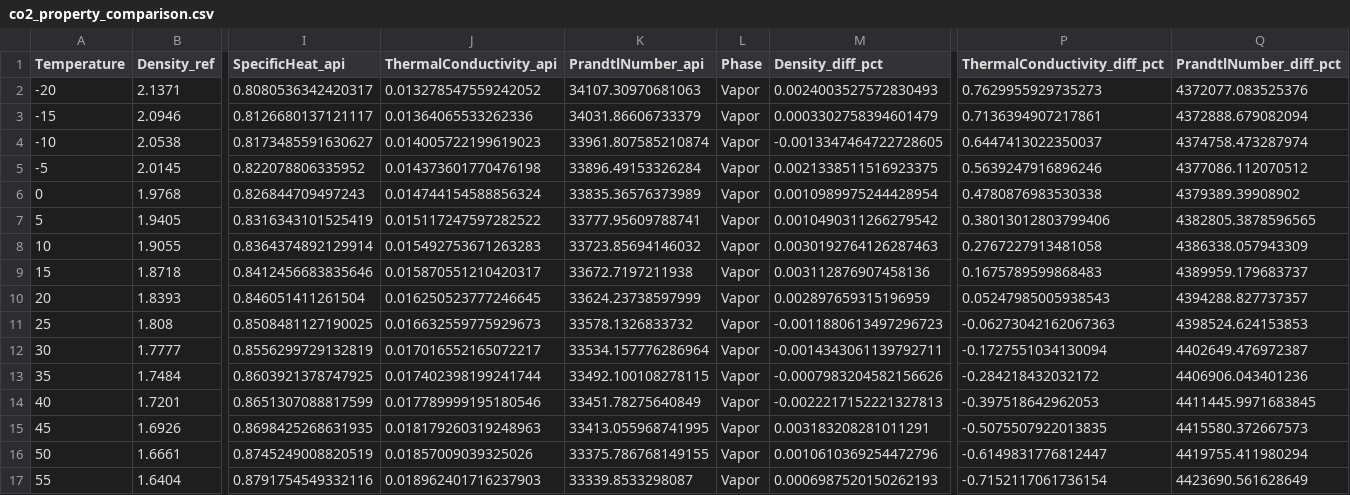
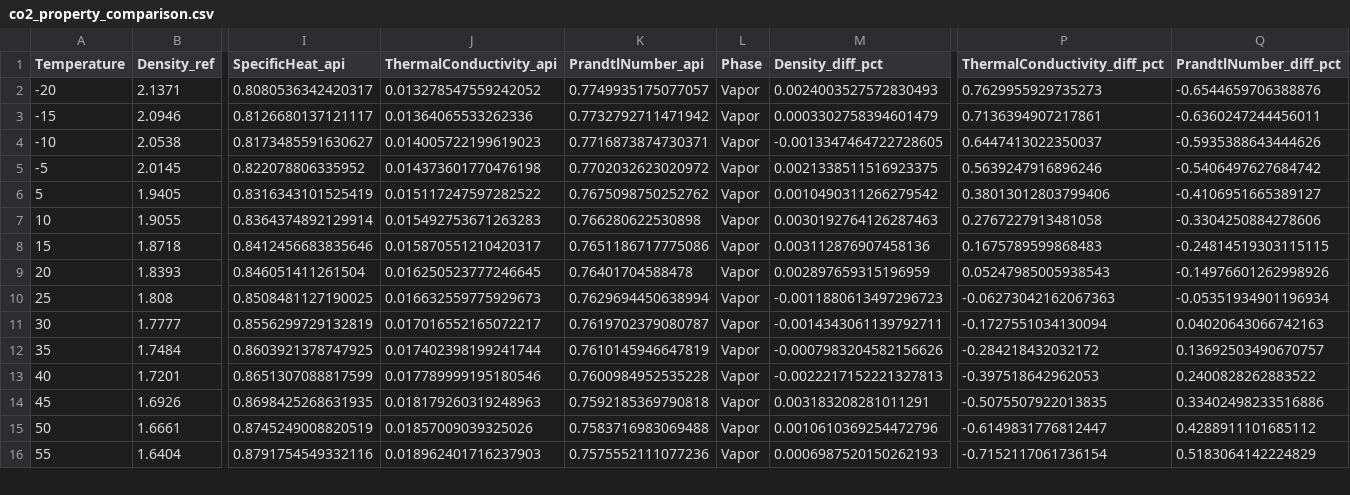
Before and after one commit to jimerik1/RP-EOS, a CSV file: Example_scripts/co2_property_comparison.csv, drawn as a sheet; only a part is shown, gaps mark what is left out; removed rows and columns are numbered as before the commit, all else as after; rows hold the shown columns only; the diff covers the shown part only; the diff names each change by its address in the sheet, - before the commit and + after, or states it on an @@ line.

```diff
--- a/Example_scripts/co2_property_comparison.csv
+++ b/Example_scripts/co2_property_comparison.csv
-K2 (PrandtlNumber_api): 34107.30970681063
+K2 (PrandtlNumber_api): 0.7749935175077057
-Q2 (PrandtlNumber_diff_pct): 4372077.083525376
+Q2 (PrandtlNumber_diff_pct): -0.6544659706388876
-K3 (PrandtlNumber_api): 34031.86606733379
+K3 (PrandtlNumber_api): 0.7732792711471942
-Q3 (PrandtlNumber_diff_pct): 4372888.679082094
+Q3 (PrandtlNumber_diff_pct): -0.6360247244456011
-K4 (PrandtlNumber_api): 33961.807585210874
+K4 (PrandtlNumber_api): 0.7716873874730371
-Q4 (PrandtlNumber_diff_pct): 4374758.473287974
+Q4 (PrandtlNumber_diff_pct): -0.5935388643444626
-K5 (PrandtlNumber_api): 33896.49153326284
+K5 (PrandtlNumber_api): 0.7702032623020972
-Q5 (PrandtlNumber_diff_pct): 4377086.112070512
+Q5 (PrandtlNumber_diff_pct): -0.5406497627684742
-row 6: 0 | 1.9768 | 0.826844709497243 | 0.014744154588856324 | 33835.36576373989 | Vapor | 0.0010989975244428954 | 0.4780876983530338 | 4379389.39908902
-K6 (PrandtlNumber_api): 33777.95609788741
+K6 (PrandtlNumber_api): 0.7675098750252762
-Q6 (PrandtlNumber_diff_pct): 4382805.3878596565
+Q6 (PrandtlNumber_diff_pct): -0.4106951665389127
-K7 (PrandtlNumber_api): 33723.85694146032
+K7 (PrandtlNumber_api): 0.766280622530898
-Q7 (PrandtlNumber_diff_pct): 4386338.057943309
+Q7 (PrandtlNumber_diff_pct): -0.3304250884278606
-K8 (PrandtlNumber_api): 33672.7197211938
+K8 (PrandtlNumber_api): 0.7651186717775086
-Q8 (PrandtlNumber_diff_pct): 4389959.179683737
+Q8 (PrandtlNumber_diff_pct): -0.24814519303115115
-K9 (PrandtlNumber_api): 33624.23738597999
+K9 (PrandtlNumber_api): 0.76401704588478
-Q9 (PrandtlNumber_diff_pct): 4394288.827737357
+Q9 (PrandtlNumber_diff_pct): -0.14976601262998926
-K10 (PrandtlNumber_api): 33578.1326833732
+K10 (PrandtlNumber_api): 0.7629694450638994
-Q10 (PrandtlNumber_diff_pct): 4398524.624153853
+Q10 (PrandtlNumber_diff_pct): -0.05351934901196934
-K11 (PrandtlNumber_api): 33534.157776286964
+K11 (PrandtlNumber_api): 0.7619702379080787
-Q11 (PrandtlNumber_diff_pct): 4402649.476972387
+Q11 (PrandtlNumber_diff_pct): 0.04020643066742163
-K12 (PrandtlNumber_api): 33492.100108278115
+K12 (PrandtlNumber_api): 0.7610145946647819
-Q12 (PrandtlNumber_diff_pct): 4406906.043401236
+Q12 (PrandtlNumber_diff_pct): 0.13692503490670757
-K13 (PrandtlNumber_api): 33451.78275640849
+K13 (PrandtlNumber_api): 0.7600984952535228
-Q13 (PrandtlNumber_diff_pct): 4411445.9971683845
+Q13 (PrandtlNumber_diff_pct): 0.2400828262883522
-K14 (PrandtlNumber_api): 33413.055968741995
+K14 (PrandtlNumber_api): 0.7592185369790818
-Q14 (PrandtlNumber_diff_pct): 4415580.372667573
+Q14 (PrandtlNumber_diff_pct): 0.33402498233516886
-K15 (PrandtlNumber_api): 33375.786768149155
+K15 (PrandtlNumber_api): 0.7583716983069488
-Q15 (PrandtlNumber_diff_pct): 4419755.411980294
+Q15 (PrandtlNumber_diff_pct): 0.4288911101685112
-K16 (PrandtlNumber_api): 33339.8533298087
+K16 (PrandtlNumber_api): 0.7575552111077236
-Q16 (PrandtlNumber_diff_pct): 4423690.561628649
+Q16 (PrandtlNumber_diff_pct): 0.5183064142224829
```
Also changed, not shown: 26 edited cells elsewhere in this file, 36 other files.
